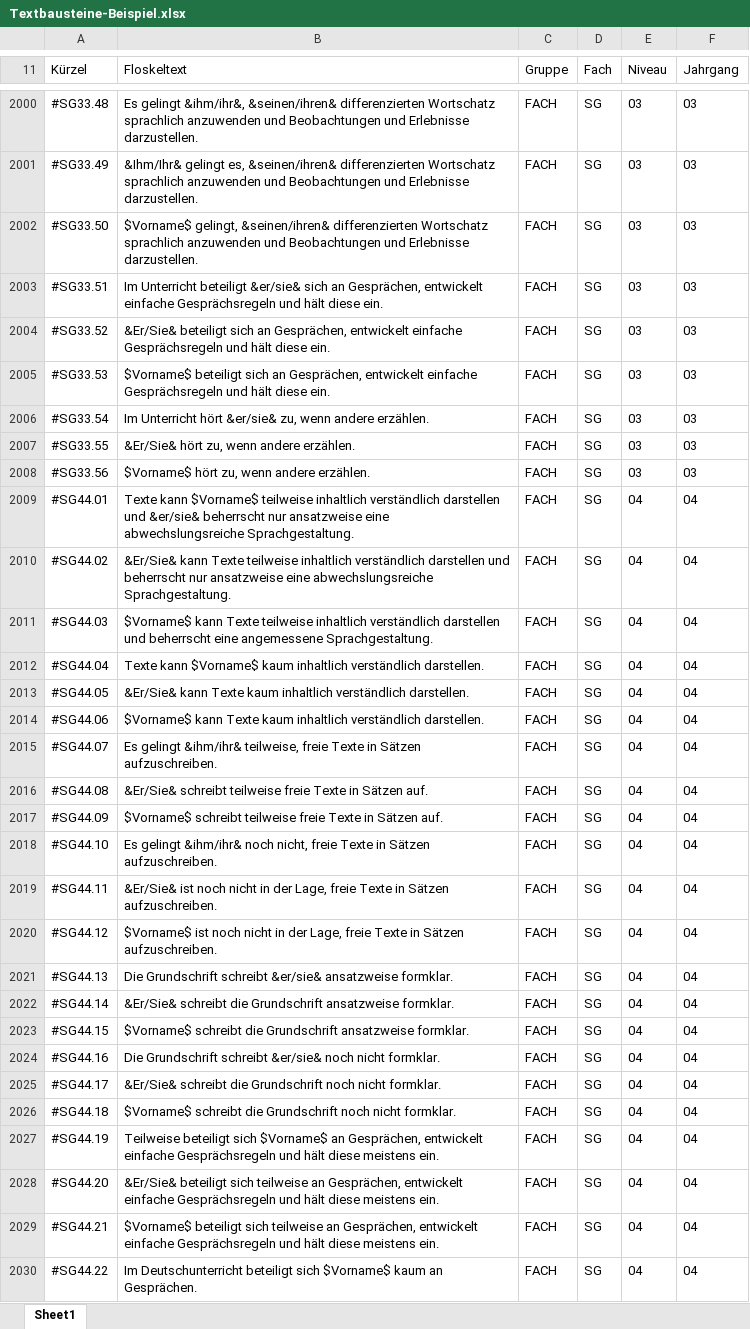
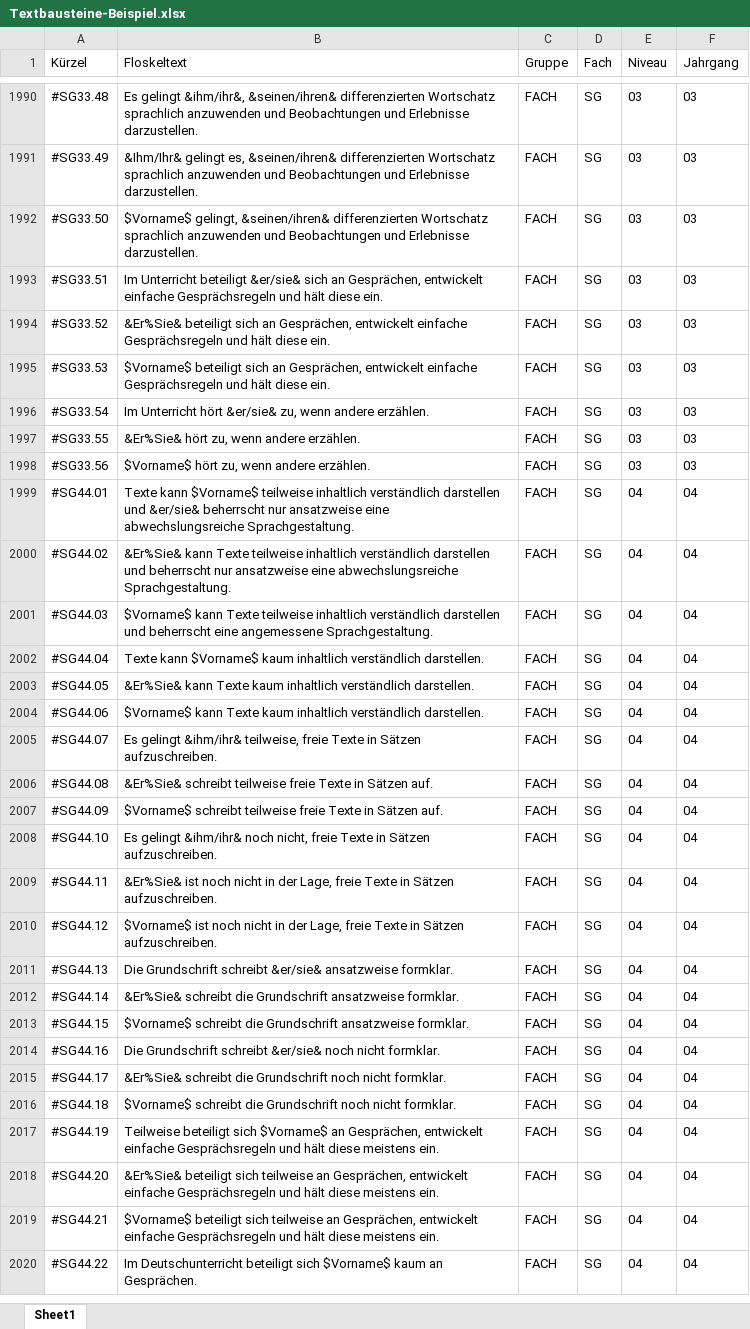
Before and after one commit to SVWS-NRW/Schild-NRW-GS-Zeugnisse, an Excel workbook: Textbausteine/Textbausteine-Beispiel.xlsx, sheet Sheet1, drawn as a sheet; only a part is shown, gaps mark what is left out; values as stored, in another font and other column widths than the file's, no borders; addresses are those after the commit; the diff covers the shown part only; the diff names each change by its address in the sheet, - before the commit and + after, or states it on an @@ line.

```diff
--- a/Textbausteine/Textbausteine-Beispiel.xlsx (sheet Sheet1)
+++ b/Textbausteine/Textbausteine-Beispiel.xlsx (sheet Sheet1)
-B1994 (Floskeltext): &Er/Sie& beteiligt sich…
+B1994 (Floskeltext): &Er%Sie& beteiligt sich…
-B1997 (Floskeltext): &Er/Sie& hört zu, wenn andere erzählen.
+B1997 (Floskeltext): &Er%Sie& hört zu, wenn andere erzählen.
-B2000 (Floskeltext): &Er/Sie& kann Texte…
+B2000 (Floskeltext): &Er%Sie& kann Texte…
-B2003 (Floskeltext): &Er/Sie& kann Texte…
+B2003 (Floskeltext): &Er%Sie& kann Texte…
-B2006 (Floskeltext): &Er/Sie& schreibt teilweise…
+B2006 (Floskeltext): &Er%Sie& schreibt teilweise…
-B2009 (Floskeltext): &Er/Sie& ist noch…
+B2009 (Floskeltext): &Er%Sie& ist noch…
-B2012 (Floskeltext): &Er/Sie& schreibt die…
+B2012 (Floskeltext): &Er%Sie& schreibt die…
-B2015 (Floskeltext): &Er/Sie& schreibt die…
+B2015 (Floskeltext): &Er%Sie& schreibt die…
-B2018 (Floskeltext): &Er/Sie& beteiligt sich…
+B2018 (Floskeltext): &Er%Sie& beteiligt sich…
```
Also changed, not shown: 69 added rows, 10 removed rows and 177 edited cells elsewhere in this sheet.
